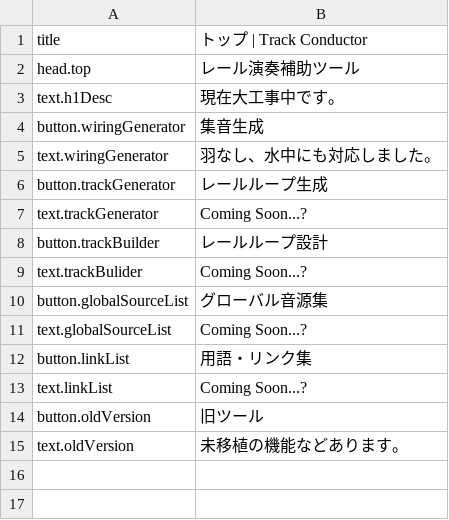
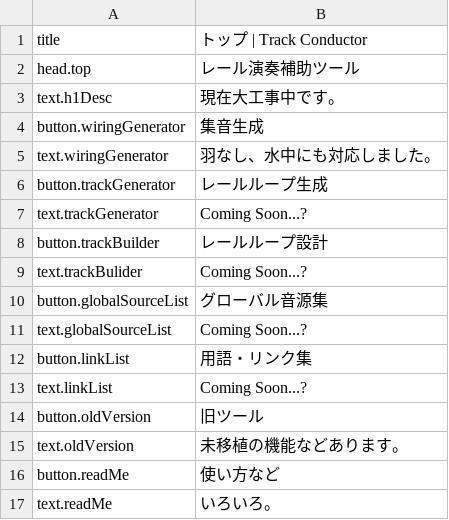
Before and after one commit to ShamojiSMM/TrackConductor, a CSV file: top/langs/ja.csv, drawn as a sheet; the diff names each change by its address in the sheet, - before the commit and + after, or states it on an @@ line.

Commit message:
Update ja.csv

```diff
--- a/top/langs/ja.csv
+++ b/top/langs/ja.csv
+row 16: button.readMe | 使い方など
+row 17: text.readMe | いろいろ。
```
